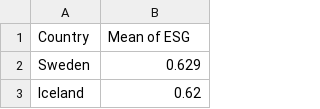
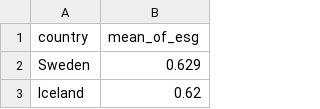
Before and after one commit to franklinchuks/Culture_ESG_EKC_THESIS, a CSV file: esg.csv, drawn as a sheet; only a part is shown.

```diff
--- a/esg.csv
+++ b/esg.csv
@@ -1,2 +1,2 @@
-Country,Mean of ESG
+country,mean_of_esg
 Sweden,0.629
```
Also changed, not shown: culture.csv, 9 other files.
